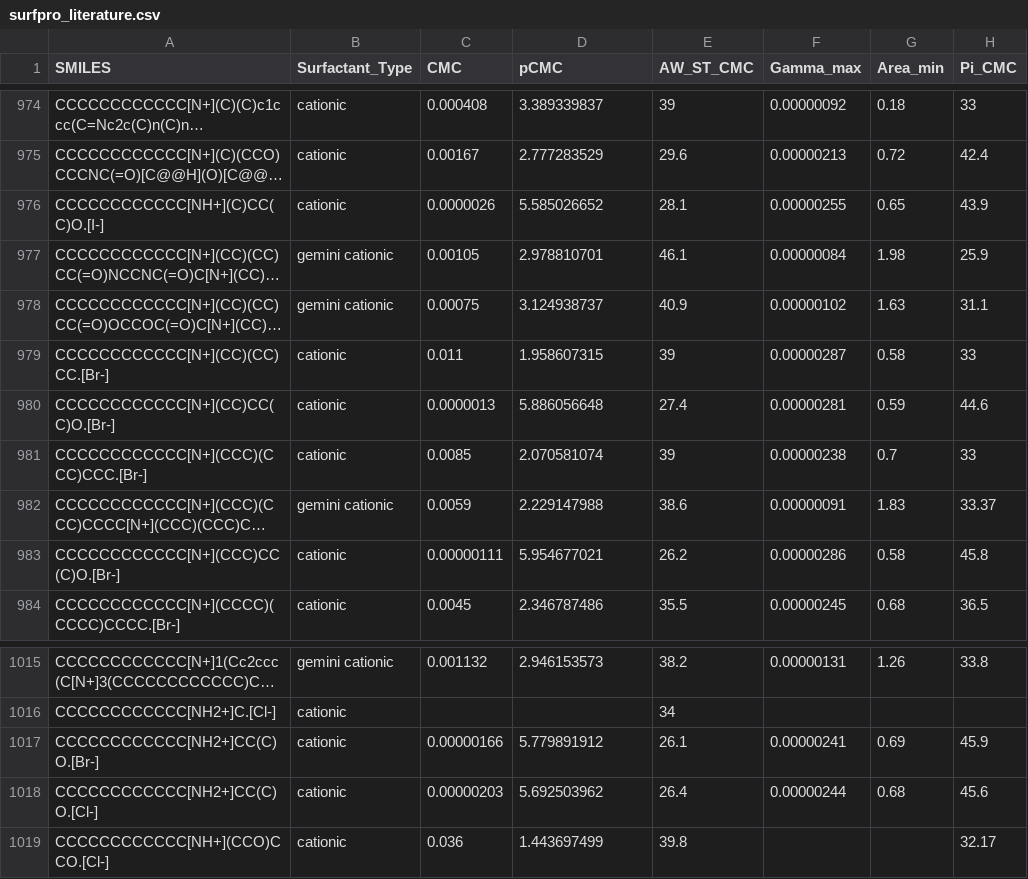
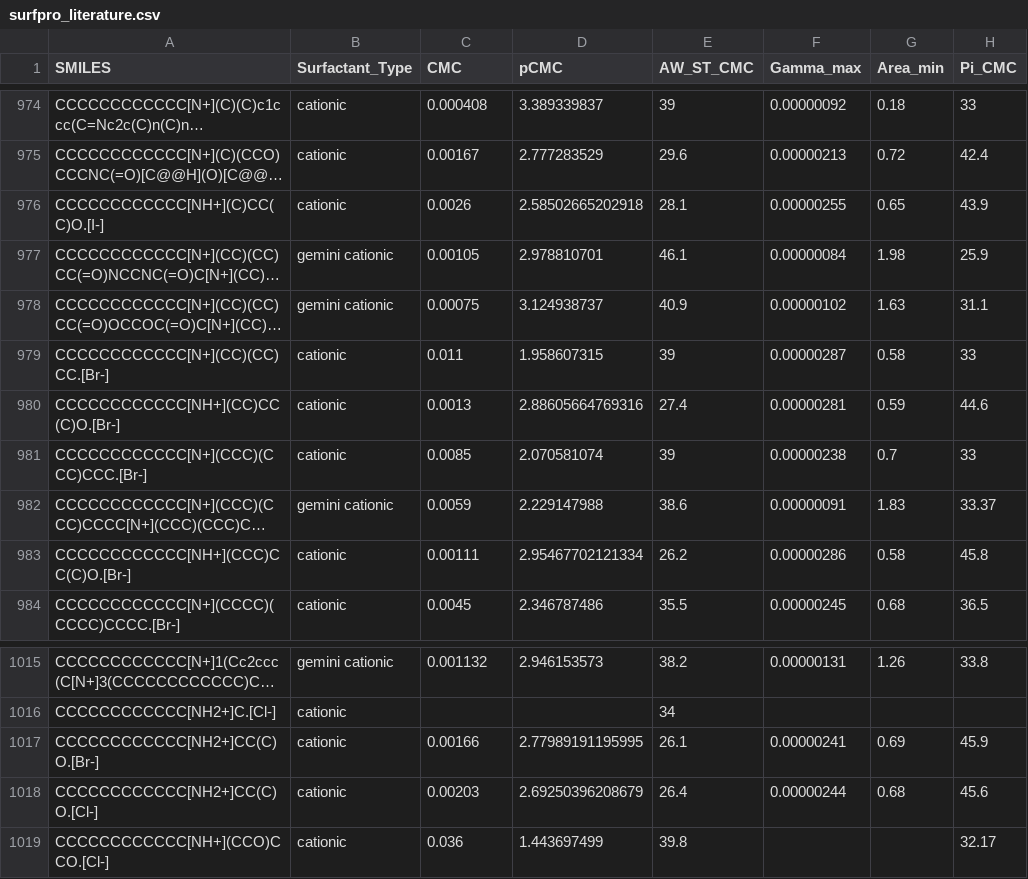
Before and after one commit to BigChemistry-RobotLab/SurfPro, a CSV file: data/surfpro_literature.csv, drawn as a sheet; only a part is shown, gaps mark what is left out; long unchanged cells end in …; the diff names each change by its address in the sheet, - before the commit and + after, or states it on an @@ line.

Commit message:
fix 2 structures and all CMC for 10.1007/s11743-015-1762-y

```diff
--- a/data/surfpro_literature.csv
+++ b/data/surfpro_literature.csv
-C976 (CMC): 0.0000026
+C976 (CMC): 0.0026
-D976 (pCMC): 5.585026652
+D976 (pCMC): 2.58502665202918
-A980 (SMILES): CCCCCCCCCCCC[N+](CC)CC(C)O.[Br-]
+A980 (SMILES): CCCCCCCCCCCC[NH+](CC)CC(C)O.[Br-]
-C980 (CMC): 0.0000013
+C980 (CMC): 0.0013
-D980 (pCMC): 5.886056648
+D980 (pCMC): 2.88605664769316
-A983 (SMILES): CCCCCCCCCCCC[N+](CCC)CC(C)O.[Br-]
+A983 (SMILES): CCCCCCCCCCCC[NH+](CCC)CC(C)O.[Br-]
-C983 (CMC): 0.00000111
+C983 (CMC): 0.00111
-D983 (pCMC): 5.954677021
+D983 (pCMC): 2.95467702121334
-C1017 (CMC): 0.00000166
+C1017 (CMC): 0.00166
-D1017 (pCMC): 5.779891912
+D1017 (pCMC): 2.77989191195995
-C1018 (CMC): 0.00000203
+C1018 (CMC): 0.00203
-D1018 (pCMC): 5.692503962
+D1018 (pCMC): 2.69250396208679
```
